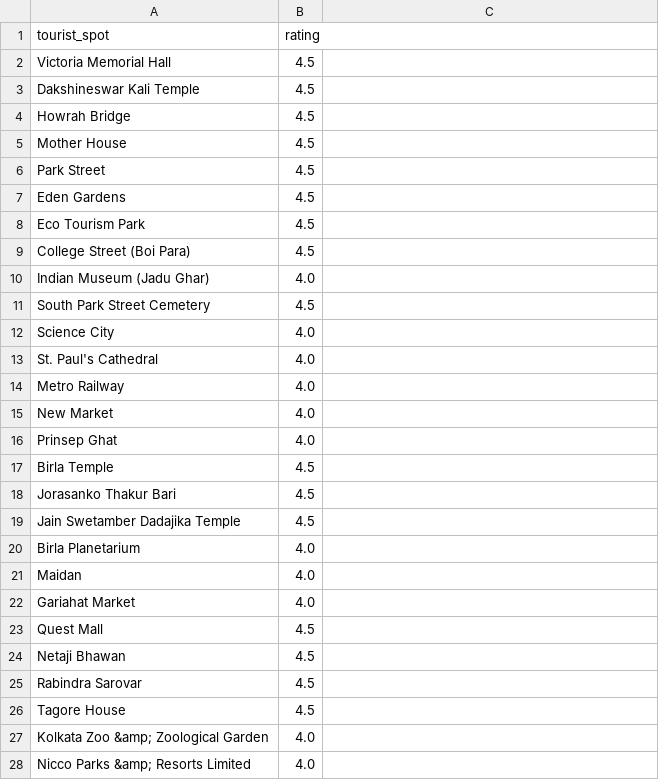
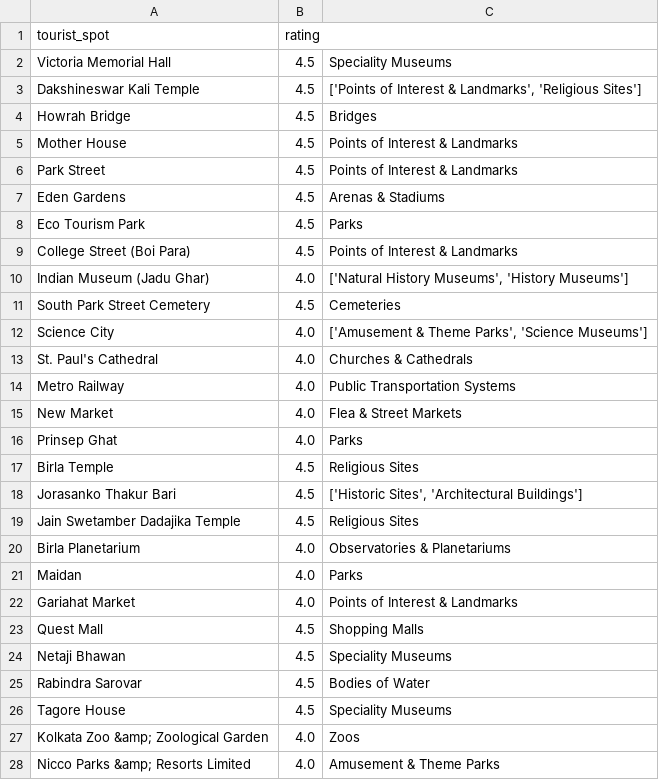
Before and after one commit to prachitibapat/tourist-recommender, a CSV file: csv/kolkata.csv, drawn as a sheet; only a part is shown; the diff covers the shown part only.

```diff
--- a/csv/kolkata.csv
+++ b/csv/kolkata.csv
@@ -1,28 +1,28 @@
 tourist_spot,rating
-Victoria Memorial Hall,4.5
-Dakshineswar Kali Temple,4.5
-Howrah Bridge,4.5
-Mother House,4.5
-Park Street,4.5
-Eden Gardens,4.5
-Eco Tourism Park,4.5
-College Street (Boi Para),4.5
-Indian Museum (Jadu Ghar),4.0
-South Park Street Cemetery,4.5
-Science City,4.0
-St. Paul's Cathedral,4.0
-Metro Railway,4.0
-New Market,4.0
-Prinsep Ghat,4.0
-Birla Temple,4.5
-Jorasanko Thakur Bari,4.5
-Jain Swetamber Dadajika Temple,4.5
-Birla Planetarium,4.0
-Maidan,4.0
-Gariahat Market,4.0
-Quest Mall,4.5
-Netaji Bhawan,4.5
-Rabindra Sarovar,4.5
-Tagore House,4.5
-Kolkata Zoo &amp; Zoological Garden,4.0
-Nicco Parks &amp; Resorts Limited,4.0
+Victoria Memorial Hall,4.5,Speciality Museums
+Dakshineswar Kali Temple,4.5,"['Points of Interest & Landmarks', 'Religious Sites']"
+Howrah Bridge,4.5,Bridges
+Mother House,4.5,Points of Interest & Landmarks
+Park Street,4.5,Points of Interest & Landmarks
+Eden Gardens,4.5,Arenas & Stadiums
+Eco Tourism Park,4.5,Parks
+College Street (Boi Para),4.5,Points of Interest & Landmarks
+Indian Museum (Jadu Ghar),4.0,"['Natural History Museums', 'History Museums']"
+South Park Street Cemetery,4.5,Cemeteries
+Science City,4.0,"['Amusement & Theme Parks', 'Science Museums']"
+St. Paul's Cathedral,4.0,Churches & Cathedrals
+Metro Railway,4.0,Public Transportation Systems
+New Market,4.0,Flea & Street Markets
+Prinsep Ghat,4.0,Parks
+Birla Temple,4.5,Religious Sites
+Jorasanko Thakur Bari,4.5,"['Historic Sites', 'Architectural Buildings']"
+Jain Swetamber Dadajika Temple,4.5,Religious Sites
+Birla Planetarium,4.0,Observatories & Planetariums
+Maidan,4.0,Parks
+Gariahat Market,4.0,Points of Interest & Landmarks
+Quest Mall,4.5,Shopping Malls
+Netaji Bhawan,4.5,Speciality Museums
+Rabindra Sarovar,4.5,Bodies of Water
+Tagore House,4.5,Speciality Museums
+Kolkata Zoo &amp; Zoological Garden,4.0,Zoos
+Nicco Parks &amp; Resorts Limited,4.0,Amusement & Theme Parks
```
Also changed, not shown: 93 edited cells elsewhere in this file, csv/chennai.csv, csv/jaipur.csv, 26 other files.
